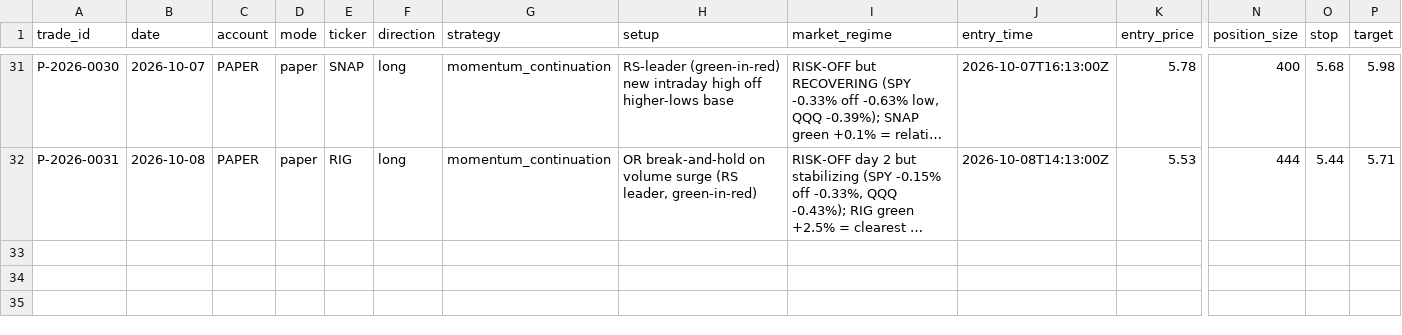
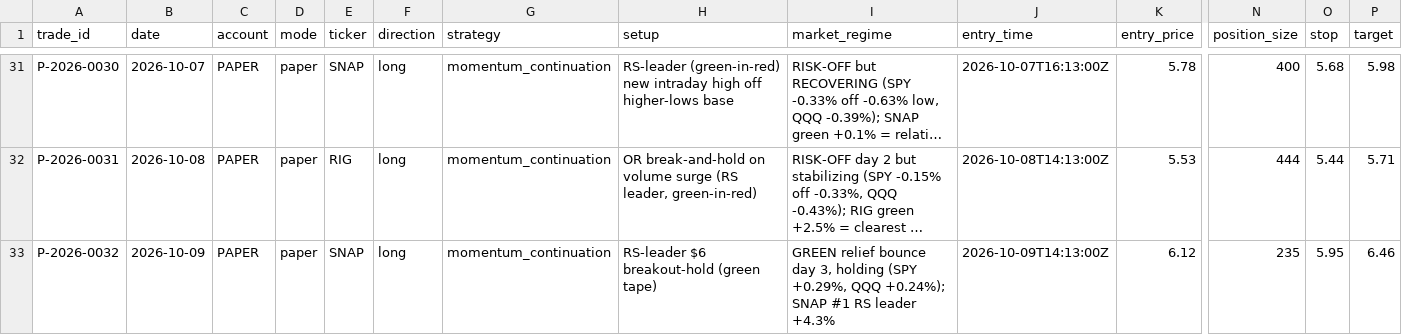
Before and after one commit to Taido097/Trading-Agent-, a CSV file: data/PAPER_TRADES.csv, drawn as a sheet; only a part is shown, gaps mark what is left out; long unchanged cells end in …; rows hold the shown columns only; the diff names each change by its address in the sheet, - before the commit and + after, or states it on an @@ line.

```diff
--- a/data/PAPER_TRADES.csv
+++ b/data/PAPER_TRADES.csv
+row 33: P-2026-0032 | 2026-10-09 | PAPER | paper | SNAP | long | momentum_continuation | RS-leader $6 breakout-hold (green tape) | GREEN relief bounce day 3, holding (SPY +0.29%, QQQ +0.24%); SNAP #1 RS leader +4.3% | 2026-10-09T14:13:00Z | 6.12 | 235 | 5.95 | 6.46
```
Also changed, not shown: 1 other file.
